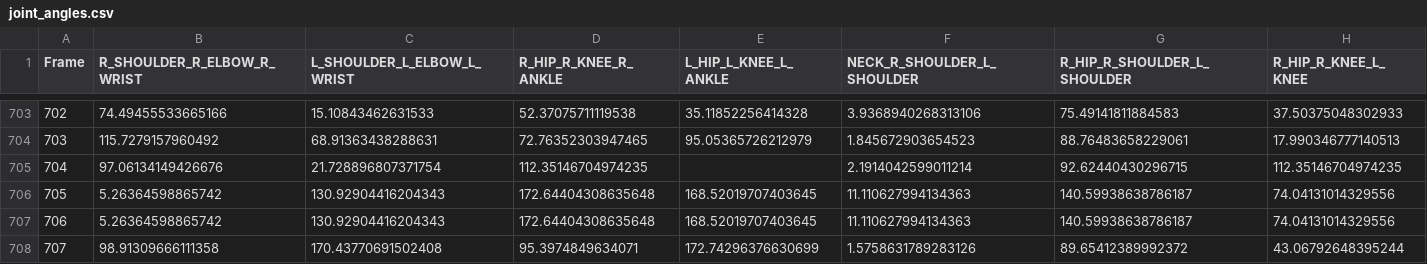
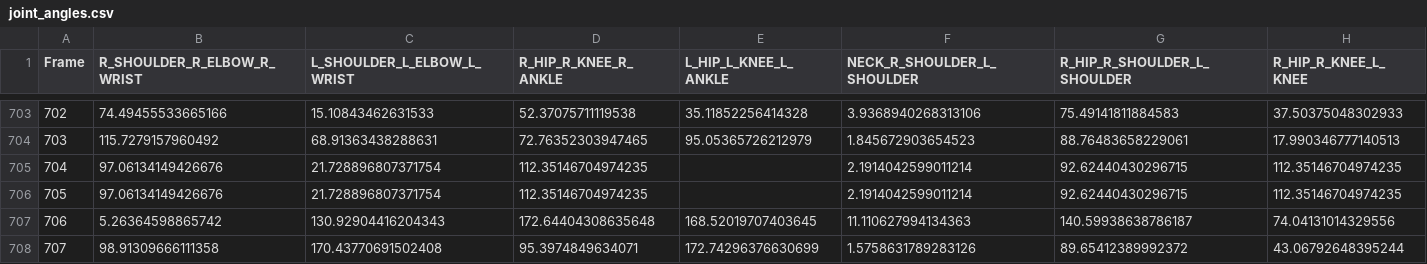
Before and after one commit to aashishops/marking-angles-for-openpose-, a CSV file: joint_angles.csv, drawn as a sheet; only a part is shown, gaps mark what is left out.

```diff
--- a/joint_angles.csv
+++ b/joint_angles.csv
@@ -705,3 +705,3 @@ Frame,R_SHOULDER_R_ELBOW_R_WRIST,L_SHOULDER_L_ELBOW_L_WRIST,R_HIP_R_KNEE_R_ANKLE
 704,97.06134149426676,21.728896807371754,112.35146704974235,,2.1914042599011214,92.62440430296715,112.35146704974235
-705,5.26364598865742,130.92904416204343,172.64404308635648,168.52019707403645,11.110627994134363,140.59938638786187,74.04131014329556
+705,97.06134149426676,21.728896807371754,112.35146704974235,,2.1914042599011214,92.62440430296715,112.35146704974235
 706,5.26364598865742,130.92904416204343,172.64404308635648,168.52019707403645,11.110627994134363,140.59938638786187,74.04131014329556
```
Also changed, not shown: 2 other files.
